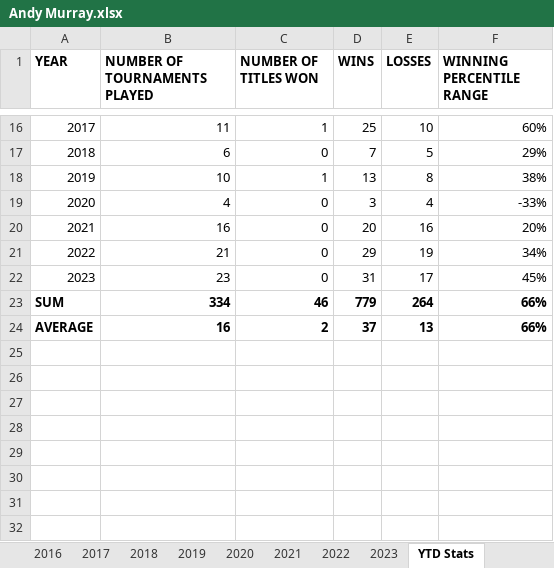
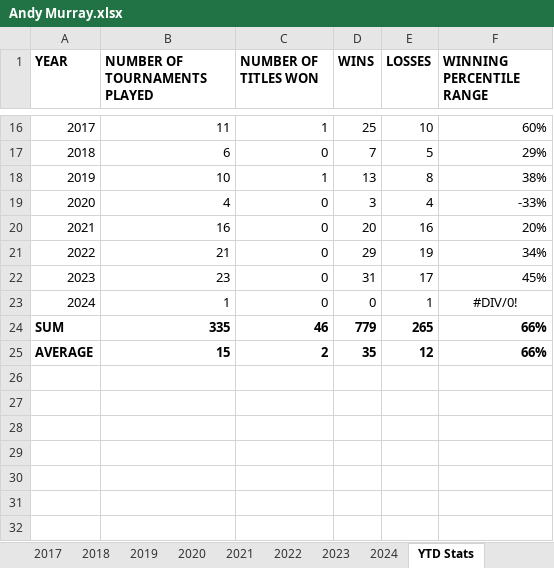
Before and after one commit to soumyavajjhala/soumyavajjhala.github.io, an Excel workbook: Tennis/ATP Tour/Andy Murray.xlsx, sheet YTD Stats, drawn as a sheet; only a part is shown, gaps mark what is left out; values as stored, in another font and other column widths than the file's, no borders; conditional formats not drawn; removed rows and columns are numbered as before the commit, all else as after; the diff names each change by its address in the sheet, - before the commit and + after, or states it on an @@ line.

```diff
--- a/Tennis/ATP Tour/Andy Murray.xlsx (sheet YTD Stats)
+++ b/Tennis/ATP Tour/Andy Murray.xlsx (sheet YTD Stats)
+sheet tab: 2024
+row 23: 2024 | 1 | 0 | 0 | 1 | #DIV/0!
-B24 (NUMBER OF TOURNAMENTS PLAYED): 334
+B24 (NUMBER OF TOURNAMENTS PLAYED): 335
-E24 (LOSSES): 264
+E24 (LOSSES): 265
-B25 (NUMBER OF TOURNAMENTS PLAYED): 16
+B25 (NUMBER OF TOURNAMENTS PLAYED): 15
-D25 (WINS): 37
+D25 (WINS): 35
-E25 (LOSSES): 13
+E25 (LOSSES): 12
-row 25: (empty)
```
Also changed, not shown: formulas that keep their value, Tennis/ATP Tour/Andy Roddick.xlsx, Tennis/WTA Tour/Aryna Sabalenka.xlsx, 34 other files.
